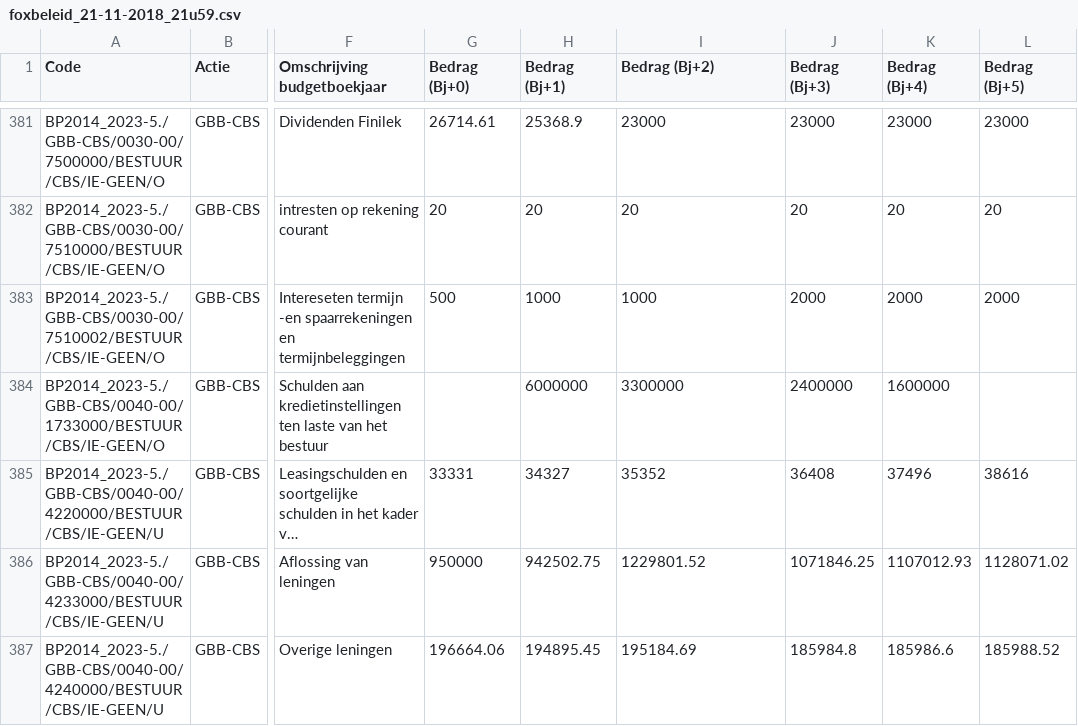
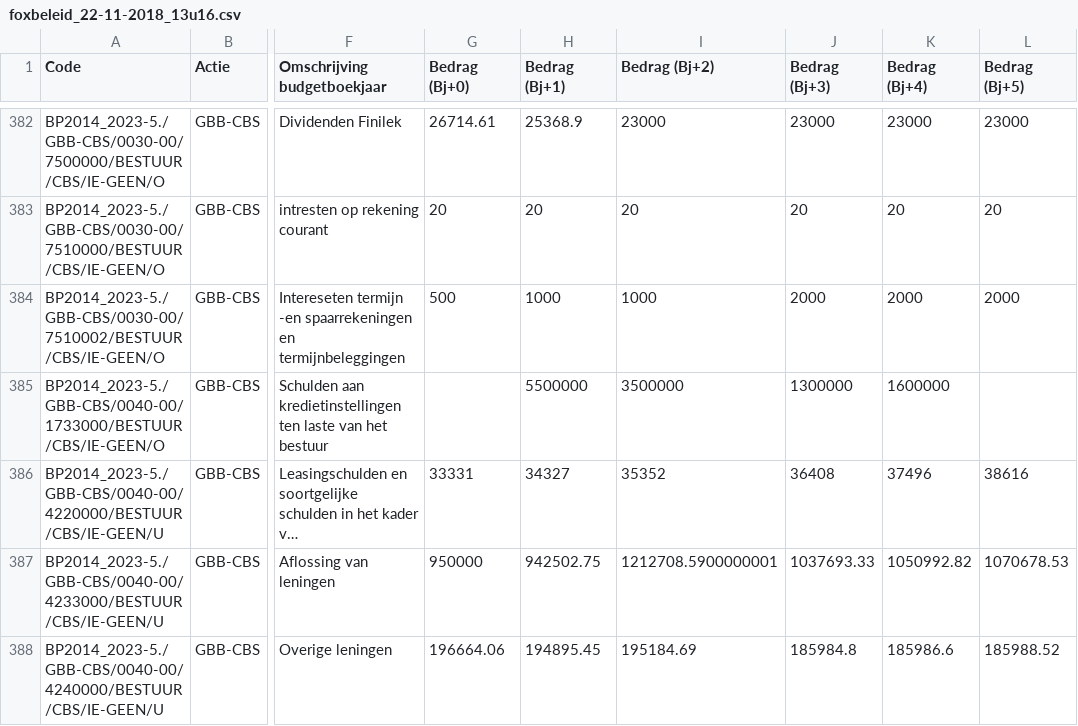
Before and after one commit to plons/mjp-comparator, a CSV file: data/2018/mjp/foxbeleid_22-11-2018_13u16.csv (was data/2018/mjp/foxbeleid_21-11-2018_21u59.csv), drawn as a sheet; only a part is shown, gaps mark what is left out; long unchanged cells end in …; addresses are those after the commit; the diff covers the shown part only; the diff names each change by its address in the sheet, - before the commit and + after, or states it on an @@ line.

```diff
--- a/data/2018/mjp/foxbeleid_21-11-2018_21u59.csv
+++ b/data/2018/mjp/foxbeleid_22-11-2018_13u16.csv
-H385 (Bedrag (Bj+1)): 6000000
+H385 (Bedrag (Bj+1)): 5500000
-I385 (Bedrag (Bj+2)): 3300000
+I385 (Bedrag (Bj+2)): 3500000
-J385 (Bedrag (Bj+3)): 2400000
+J385 (Bedrag (Bj+3)): 1300000
-I387 (Bedrag (Bj+2)): 1229801.52
+I387 (Bedrag (Bj+2)): 1212708.5900000001
-J387 (Bedrag (Bj+3)): 1071846.25
+J387 (Bedrag (Bj+3)): 1037693.33
-K387 (Bedrag (Bj+4)): 1107012.93
+K387 (Bedrag (Bj+4)): 1050992.82
-L387 (Bedrag (Bj+5)): 1128071.02
+L387 (Bedrag (Bj+5)): 1070678.53
```
Also changed, not shown: 1 added row and 28 edited cells elsewhere in this file, data/2018/budget-change/exploitatie-uitgaven_IB2019_v5.csv, data/2018/budget-change/liquiditeiten_IB2019_v2.csv, 4 other files.
